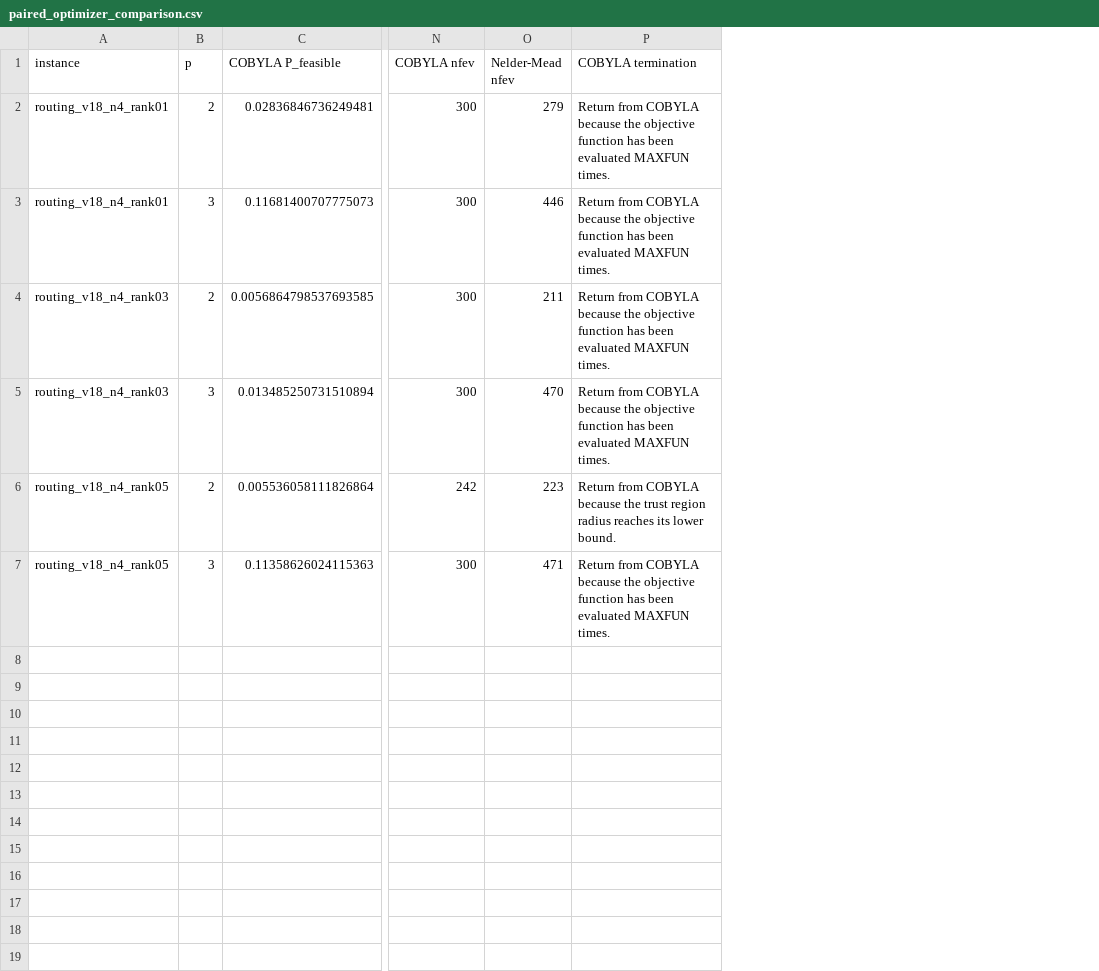
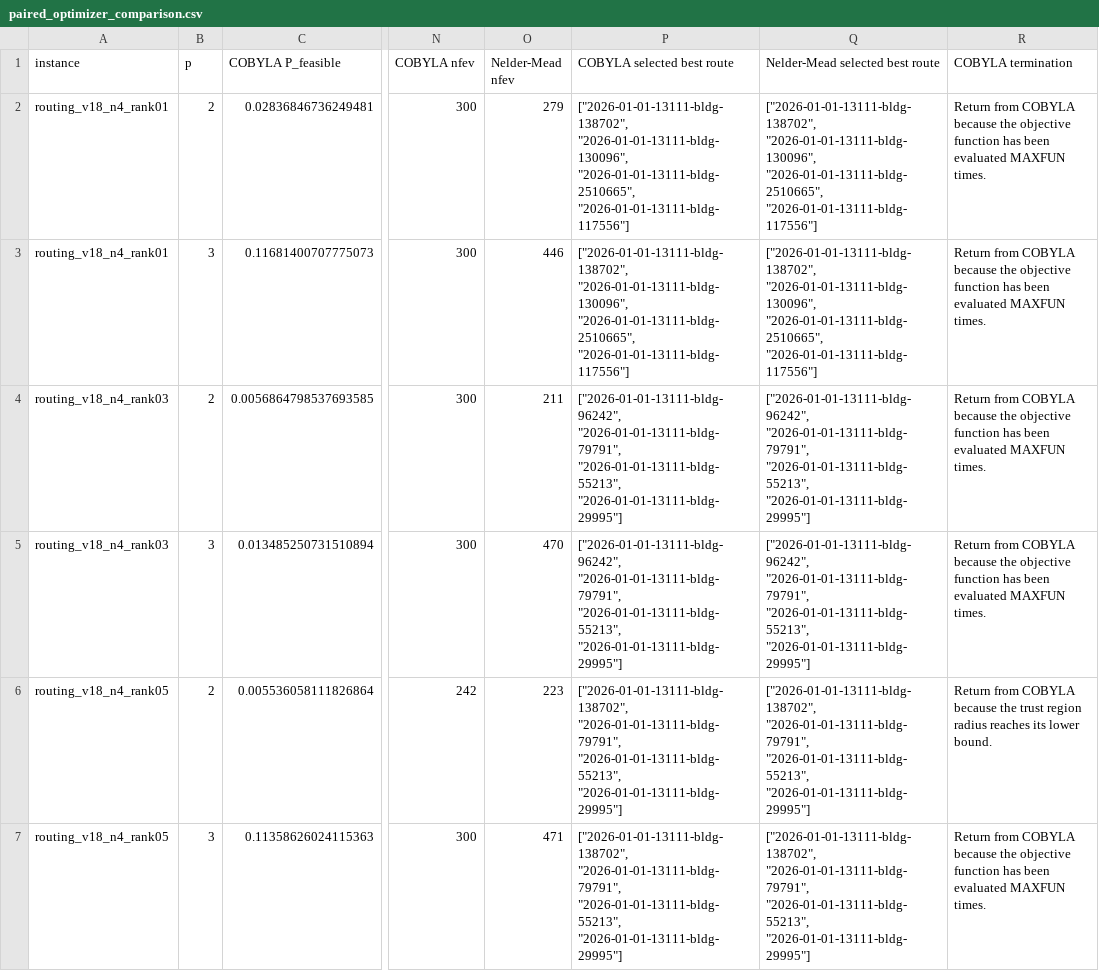
Before and after one commit to tkm-sano/kmd-analysis, a CSV file: reproducibility/outputs/traffic_simulation/r23_experiment_b2_evidence_review/20260911_v1/paired_optimizer_comparison.csv, drawn as a sheet; only a part is shown, gaps mark what is left out; the diff names each change by its address in the sheet, - before the commit and + after, or states it on an @@ line.

Commit message:
traffic-sim: include routes in R23 comparison table

```diff
--- a/reproducibility/outputs/traffic_simulation/r23_experiment_b2_evidence_review/20260911_v1/paired_optimizer_comparison.csv
+++ b/reproducibility/outputs/traffic_simulation/r23_experiment_b2_evidence_review/20260911_v1/paired_optimizer_comparison.csv
+column P (COBYLA selected best route), rows 2-7: ["2026-01-01-13111-bldg-138702", "2026-01-01-13111-bldg-130096", "2026-01-01-13111-bldg-2510665", "2026-01-01-13111-bldg-117556"] | ["2026-01-01-13111-bldg-138702", "2026-01-01-13111-bldg-130096", "2026-01-01-13111-bldg-2510665", "2026-01-01-13111-bldg-117556"] | ["2026-01-01-13111-bldg-96242", "2026-01-01-13111-bldg-79791", "2026-01-01-13111-bldg-55213", "2026-01-01-13111-bldg-29995"] | ["2026-01-01-13111-bldg-96242", "2026-01-01-13111-bldg-79791", "2026-01-01-13111-bldg-55213", "2026-01-01-13111-bldg-29995"] | ["2026-01-01-13111-bldg-138702", "2026-01-01-13111-bldg-79791", "2026-01-01-13111-bldg-55213", "2026-01-01-13111-bldg-29995"] | ["2026-01-01-13111-bldg-138702", "2026-01-01-13111-bldg-79791", "2026-01-01-13111-bldg-55213", "2026-01-01-13111-bldg-29995"]
+column Q (Nelder-Mead selected best route), rows 2-7: ["2026-01-01-13111-bldg-138702", "2026-01-01-13111-bldg-130096", "2026-01-01-13111-bldg-2510665", "2026-01-01-13111-bldg-117556"] | ["2026-01-01-13111-bldg-138702", "2026-01-01-13111-bldg-130096", "2026-01-01-13111-bldg-2510665", "2026-01-01-13111-bldg-117556"] | ["2026-01-01-13111-bldg-96242", "2026-01-01-13111-bldg-79791", "2026-01-01-13111-bldg-55213", "2026-01-01-13111-bldg-29995"] | ["2026-01-01-13111-bldg-96242", "2026-01-01-13111-bldg-79791", "2026-01-01-13111-bldg-55213", "2026-01-01-13111-bldg-29995"] | ["2026-01-01-13111-bldg-138702", "2026-01-01-13111-bldg-79791", "2026-01-01-13111-bldg-55213", "2026-01-01-13111-bldg-29995"] | ["2026-01-01-13111-bldg-138702", "2026-01-01-13111-bldg-79791", "2026-01-01-13111-bldg-55213", "2026-01-01-13111-bldg-29995"]
```
Also changed, not shown: 2 other files.
